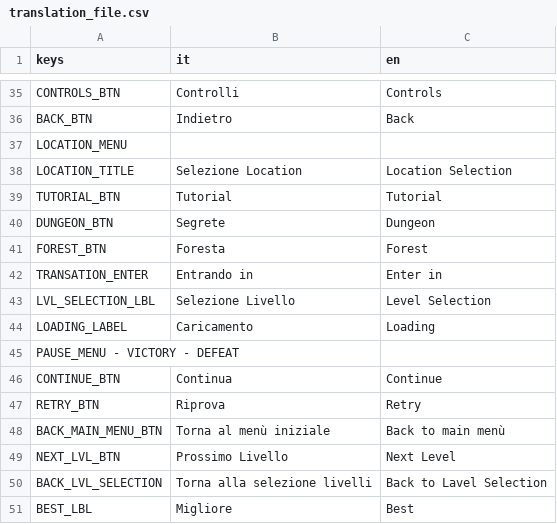
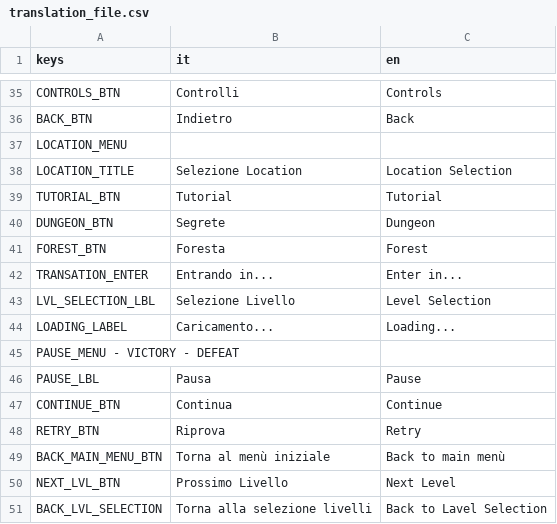
Before and after one commit to AndreBelo96/SlimeAdventure, a CSV file: Localization/translation_file.csv, drawn as a sheet; only a part is shown, gaps mark what is left out; the shorter side is filled out with more unchanged rows.

```diff
--- a/Localization/translation_file.csv
+++ b/Localization/translation_file.csv
@@ -41,6 +41,7 @@ DUNGEON_BTN,Segrete,Dungeon
 FOREST_BTN,Foresta,Forest
-TRANSATION_ENTER,Entrando in,Enter in
+TRANSATION_ENTER,Entrando in...,Enter in...
 LVL_SELECTION_LBL,Selezione Livello,Level Selection
-LOADING_LABEL,Caricamento,Loading
+LOADING_LABEL,Caricamento...,Loading...
 PAUSE_MENU - VICTORY - DEFEAT,,
+PAUSE_LBL,Pausa,Pause
 CONTINUE_BTN,Continua,Continue
```
Also changed, not shown: 4 other files.
